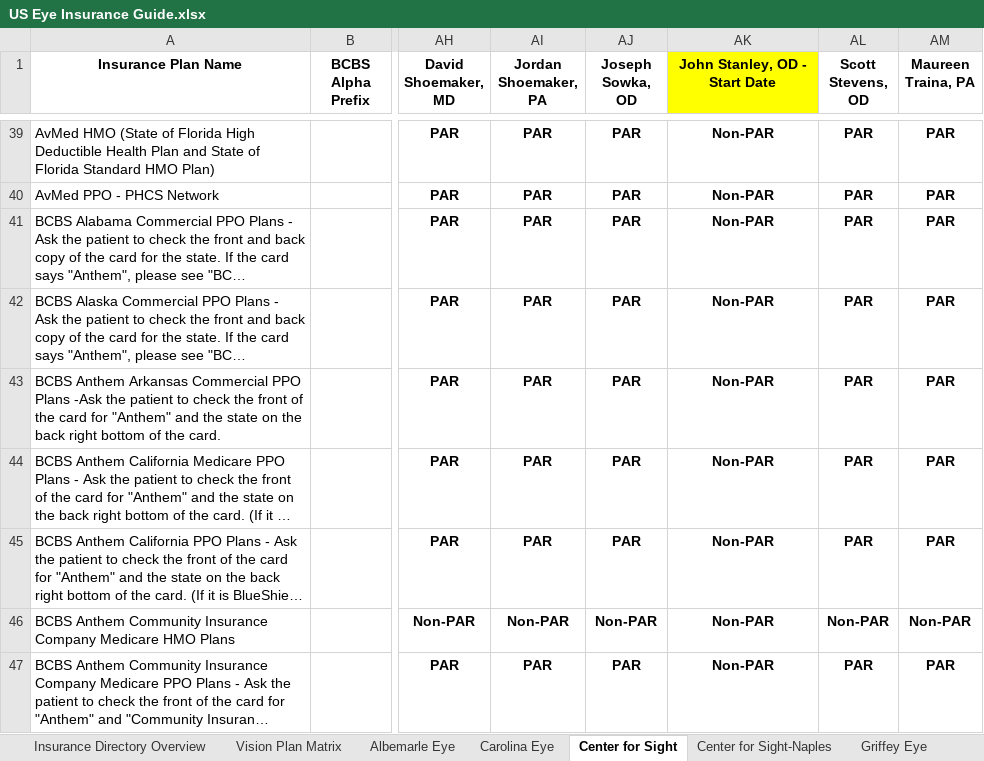
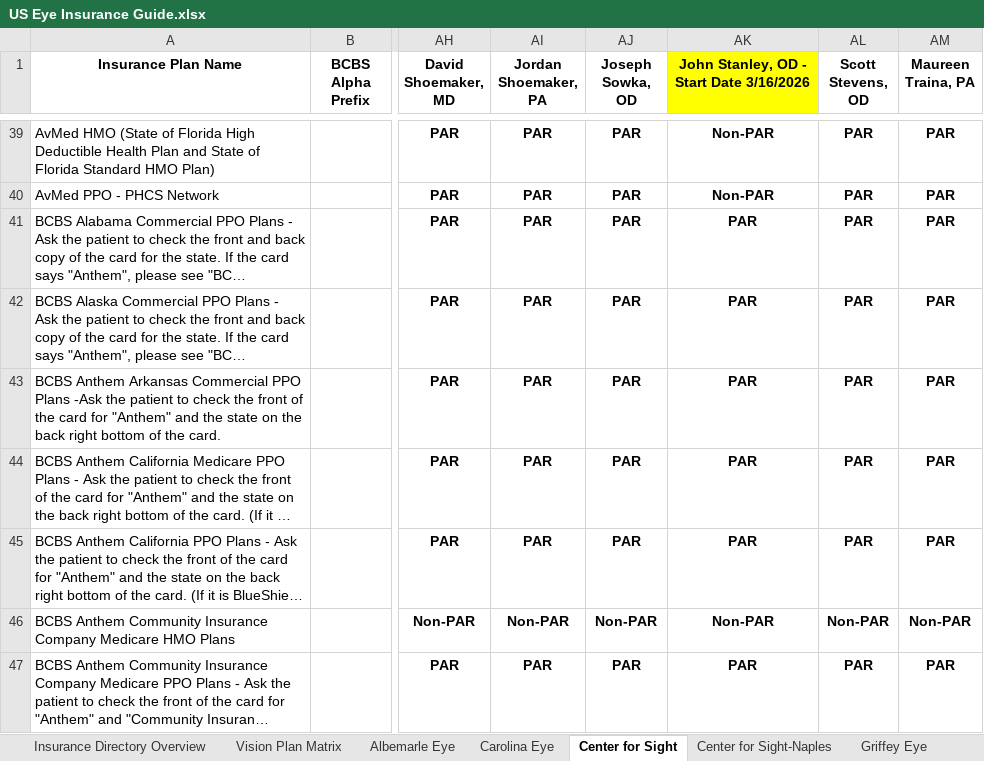
Before and after one commit to wak1616/PAC, an Excel workbook: US Eye Insurance Guide.xlsx, sheet Center for Sight, drawn as a sheet; only a part is shown, gaps mark what is left out; long unchanged cells end in …; values as stored, in another font and other column widths than the file's, no borders; conditional formats not drawn; the diff covers the shown part only; the diff names each change by its address in the sheet, - before the commit and + after, or states it on an @@ line.

```diff
--- a/US Eye Insurance Guide.xlsx (sheet Center for Sight)
+++ b/US Eye Insurance Guide.xlsx (sheet Center for Sight)
-AK1: John Stanley, OD - Start Date
+AK1: John Stanley, OD - Start Date 3/16/2026
-AK41:AK45: Non-PAR
+AK41:AK45: PAR
-AK47: Non-PAR
+AK47: PAR
```
Also changed, not shown: 2 added rows and 111 edited cells elsewhere in this sheet, sheet SW FL Eye, sheet Retina Health Center, sheet Carolina Eye, sheet MEC-ASC, sheet LSC-ASC, sheet Center for Sight-Naples, 5 more sheets.
